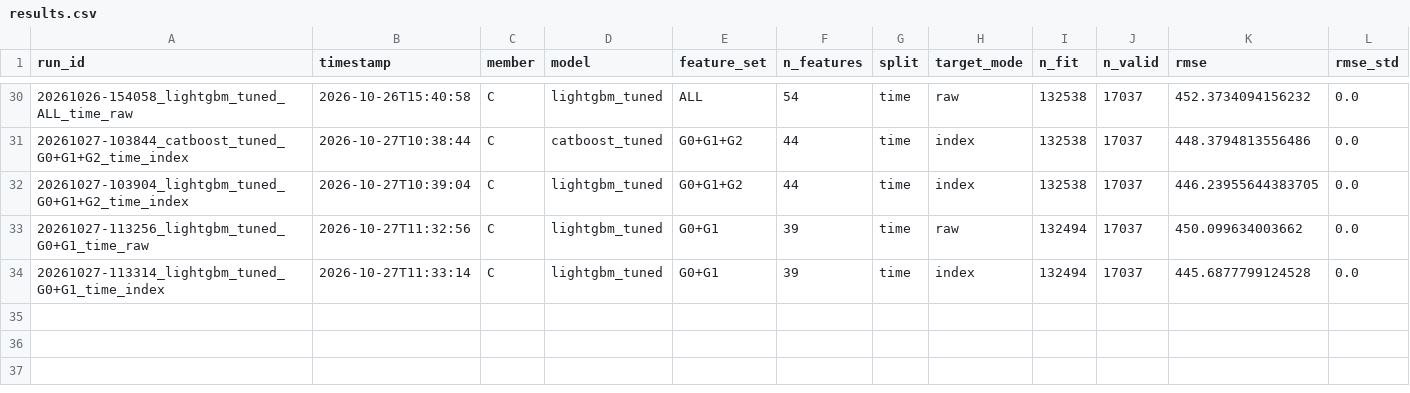
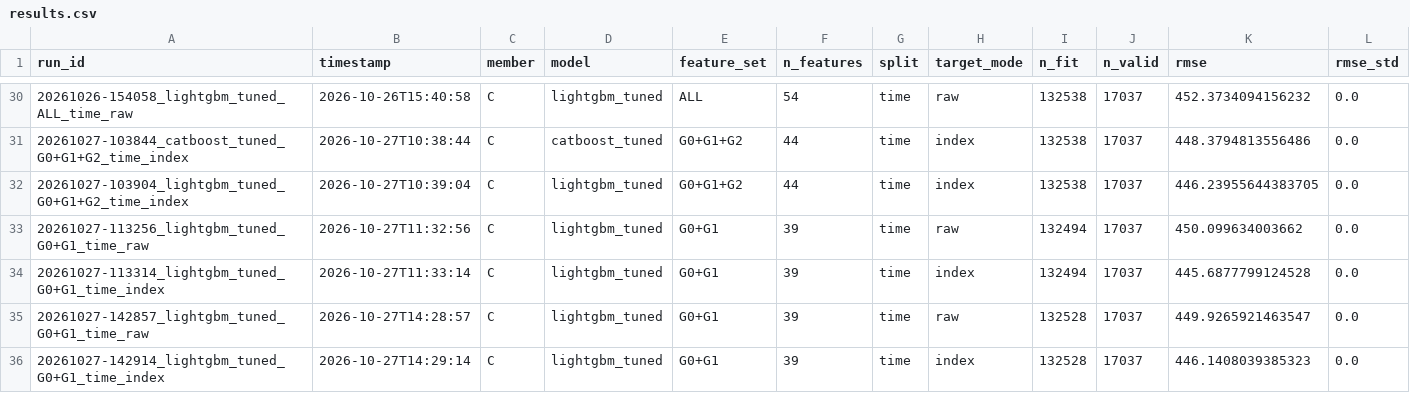
Before and after one commit to Lee-Juntong/CS5228-Project-Singapore-Rent-Prediction, a CSV file: results/results.csv, drawn as a sheet; only a part is shown, gaps mark what is left out; rows hold the shown columns only; the diff names each change by its address in the sheet, - before the commit and + after, or states it on an @@ line.

Commit message:
feat: extend ablation to high-confidence rows (M1 intersect M2)
Add --flag {m1,m2,both} to the ablation script and test suspect_both. With M2
restricted to the error-direction low tail, our data has 12 such rows (the
notebook's 243 counts M1 n (low|high), but ~230 are legit high-for-area
premiums the EDA says to keep). Dropping the 10 fit-window rows moves
lightgbm_tuned G0+G1 by at most 0.3 RMSE (raw ~0, index +0.3) - same no-effect
verdict as the M2 ablation. Two independent outlier definitions agree the data's
statistical outliers are not worth removing for a tree model. Also silences a
pandas categorical-groupby warning.

```diff
--- a/results/results.csv
+++ b/results/results.csv
+row 35: 20261027-142857_lightgbm_tuned_G0+G1_time_raw | 2026-10-27T14:28:57 | C | lightgbm_tuned | G0+G1 | 39 | time | raw | 132528 | 17037 | 449.9265921463547 | 0.0
+row 36: 20261027-142914_lightgbm_tuned_G0+G1_time_index | 2026-10-27T14:29:14 | C | lightgbm_tuned | G0+G1 | 39 | time | index | 132528 | 17037 | 446.1408039385323 | 0.0
```
Also changed, not shown: 6 other files.
